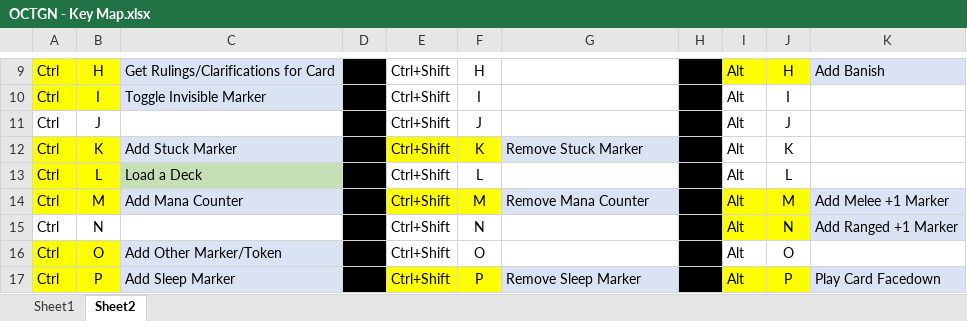
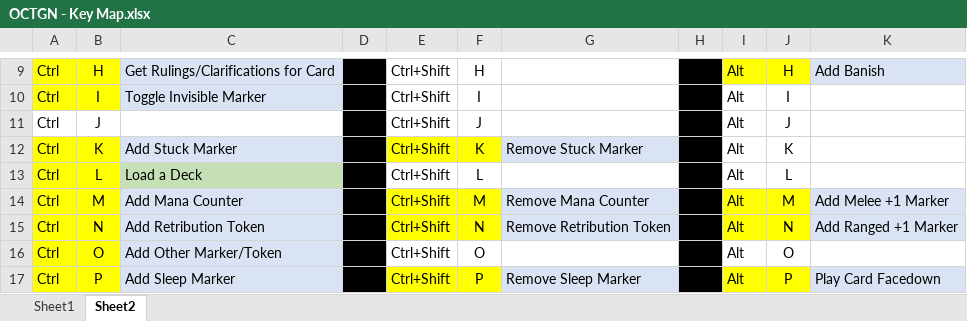
Before and after one commit to sIKE23/Mage-Wars, an Excel workbook: Template/OCTGN - Key Map.xlsx, sheet Sheet2, drawn as a sheet; only a part is shown, gaps mark what is left out; values as stored, in another font and other column widths than the file's, no borders; the diff names each change by its address in the sheet, - before the commit and + after, or states it on an @@ line.

Commit message:
#320 - Automated Retribution, it now adds a Melee +1 effect
Also fixed an issue with the Validators incorrectly calculating Holy
Spell for the Priest/Priestess

Some clean up of the Validators debug code

And got rid of the /n  in the markers text

```diff
--- a/Template/OCTGN - Key Map.xlsx (sheet Sheet2)
+++ b/Template/OCTGN - Key Map.xlsx (sheet Sheet2)
-A15:B15 fill: none
+A15:B15 fill: #FFFF00
-C15: (empty)
+C15: Add Retribution Token
-C15 fill: none
+C15 fill: #DAE3F3
-E15:F15 fill: none
+E15:F15 fill: #FFFF00
-G15: (empty)
+G15: Remove Retribution Token
-G15 fill: none
+G15 fill: #DAE3F3
```
Also changed, not shown: 3 other files.
